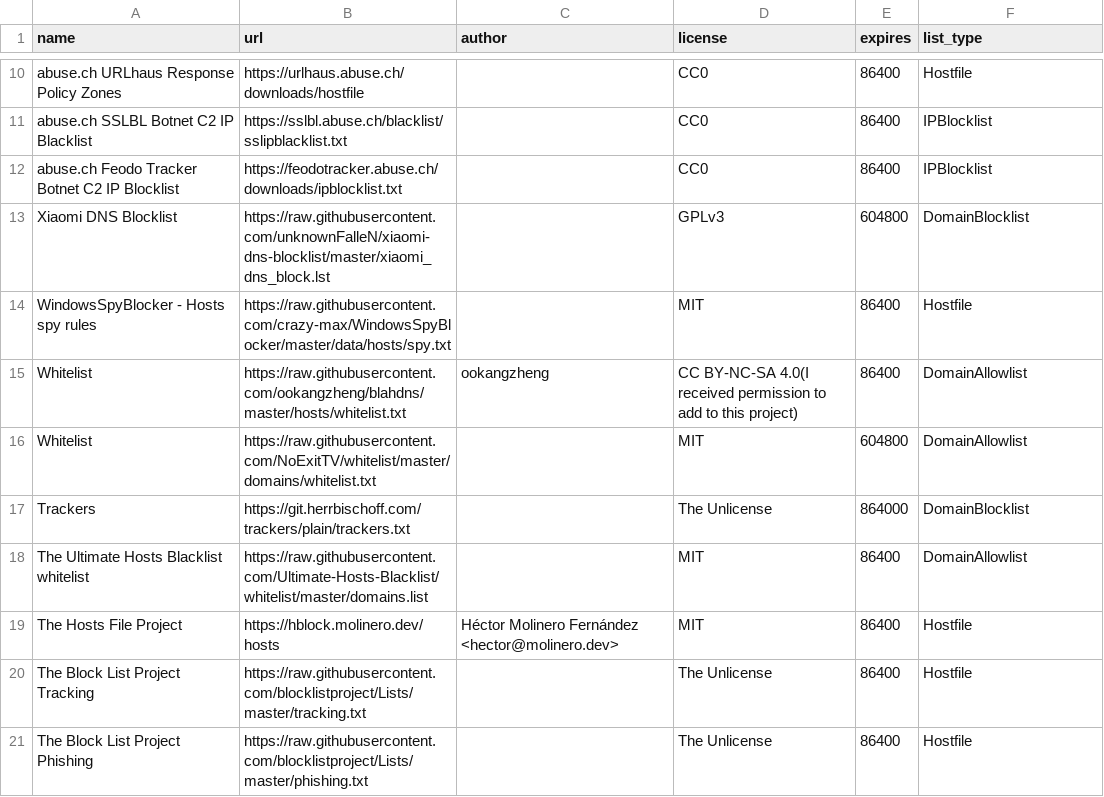
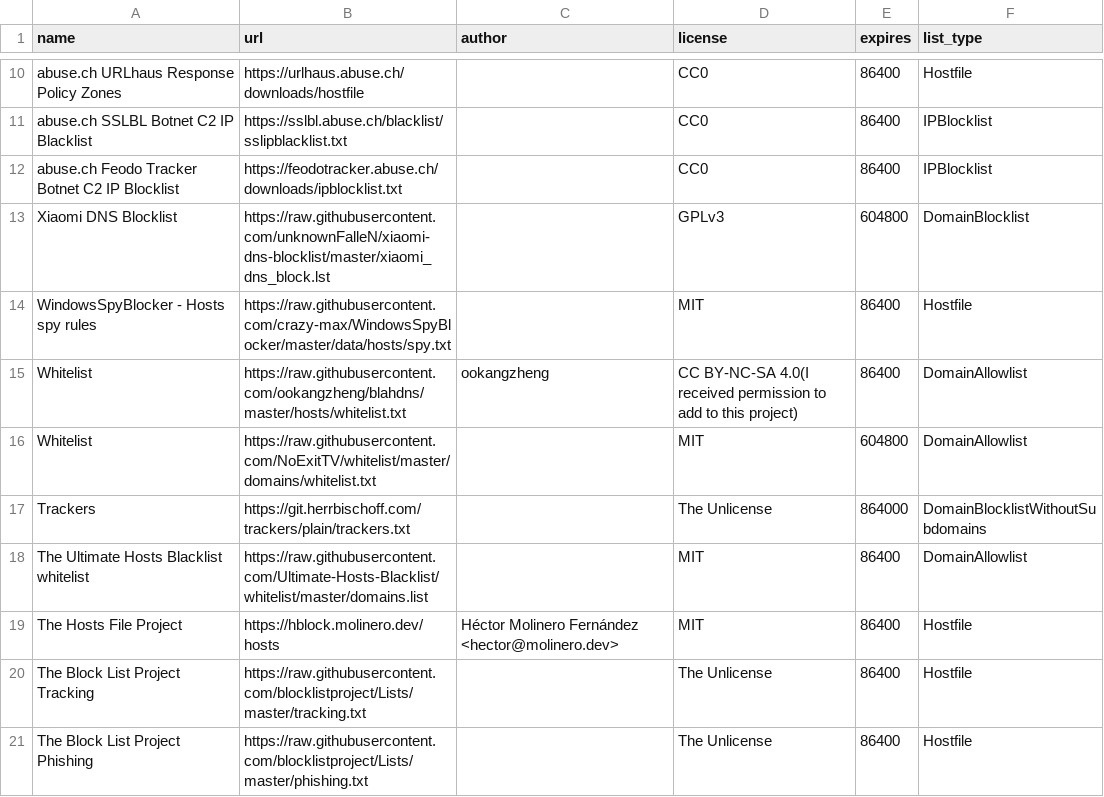
Before and after one commit to mkb2091/blockconvert, a CSV file: filterlists.csv, drawn as a sheet; only a part is shown, gaps mark what is left out.

Commit message:
Fixed bug causing false positive and added using certstream to find domains

```diff
--- a/filterlists.csv
+++ b/filterlists.csv
@@ -16,3 +16,3 @@ Whitelist,https://raw.githubusercontent.com/ookangzheng/blahdns/master/hosts/whi
 Whitelist,https://raw.githubusercontent.com/NoExitTV/whitelist/master/domains/whitelist.txt,,MIT,604800,DomainAllowlist
-Trackers,https://git.herrbischoff.com/trackers/plain/trackers.txt,,The Unlicense,864000,DomainBlocklist
+Trackers,https://git.herrbischoff.com/trackers/plain/trackers.txt,,The Unlicense,864000,DomainBlocklistWithoutSubdomains
 The Ultimate Hosts Blacklist whitelist,https://raw.githubusercontent.com/Ultimate-Hosts-Blacklist/whitelist/master/domains.list,,MIT,86400,DomainAllowlist
```
Also changed, not shown: 10 other files.
